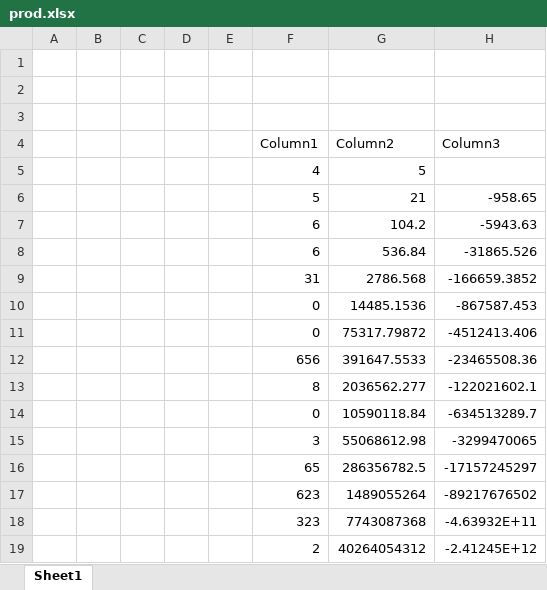
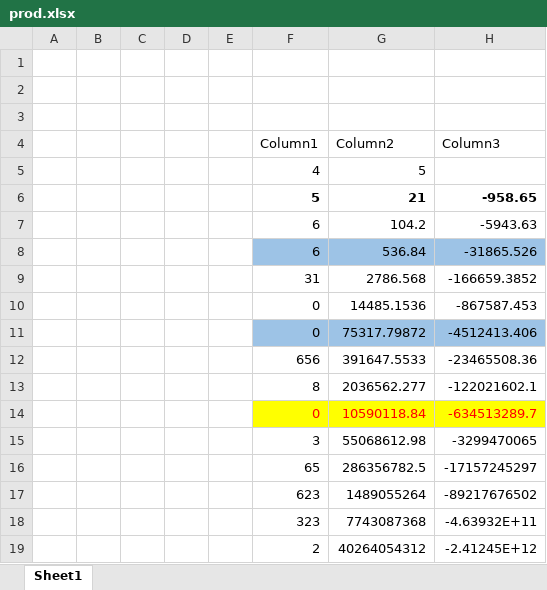
Before and after one commit to MOKRAB-ACHOUR/stability-anallysis-with-wind-turbine, an Excel workbook: prod.xlsx, sheet Sheet1, drawn as a sheet; values as stored, in another font and other column widths than the file's, no borders; table styles not drawn; the diff names each change by its address in the sheet, - before the commit and + after, or states it on an @@ line.

Commit message:
colorer le tableau

```diff
--- a/prod.xlsx (sheet Sheet1)
+++ b/prod.xlsx (sheet Sheet1)
-F6:H6 bold: off
+F6:H6 bold: on
-F8:H8 fill: none
+F8:H8 fill: #9DC3E6
-F11:H11 fill: none
+F11:H11 fill: #9DC3E6
@@ F14:H14 fill: none → #FFFF00, text colour: black → #FF0000 @@
```
Also changed, not shown: multip-Tab.xlsx.
